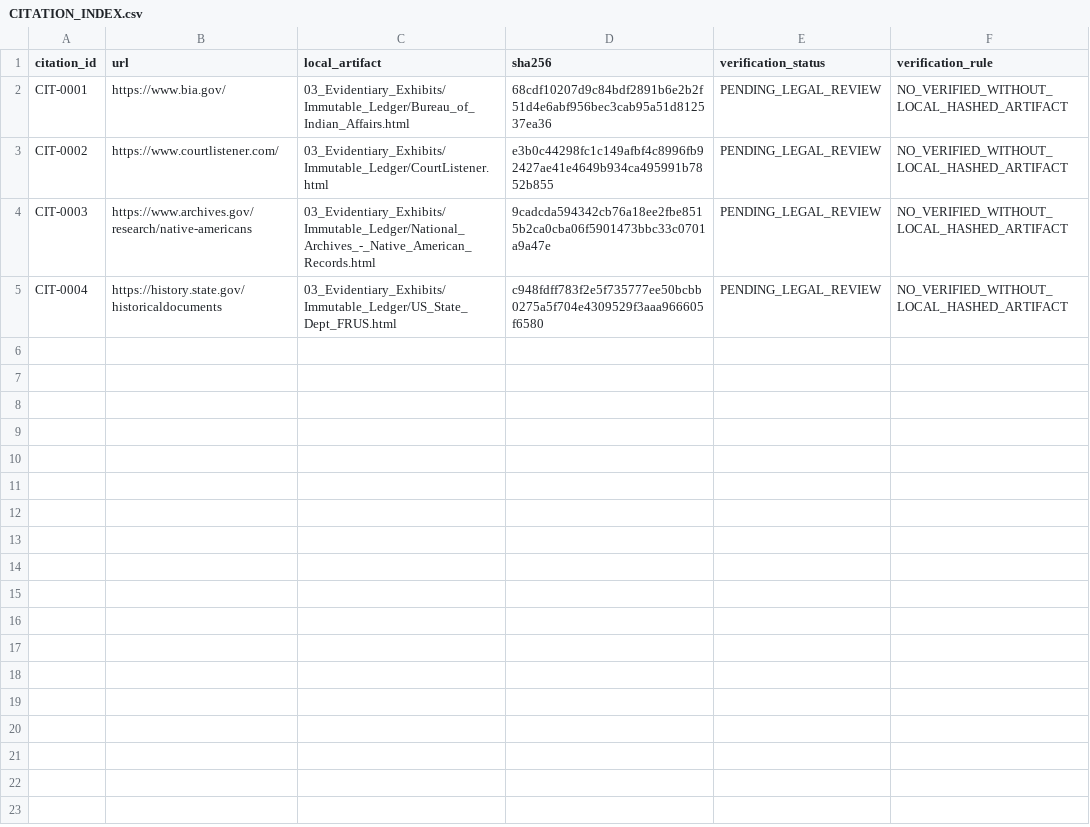
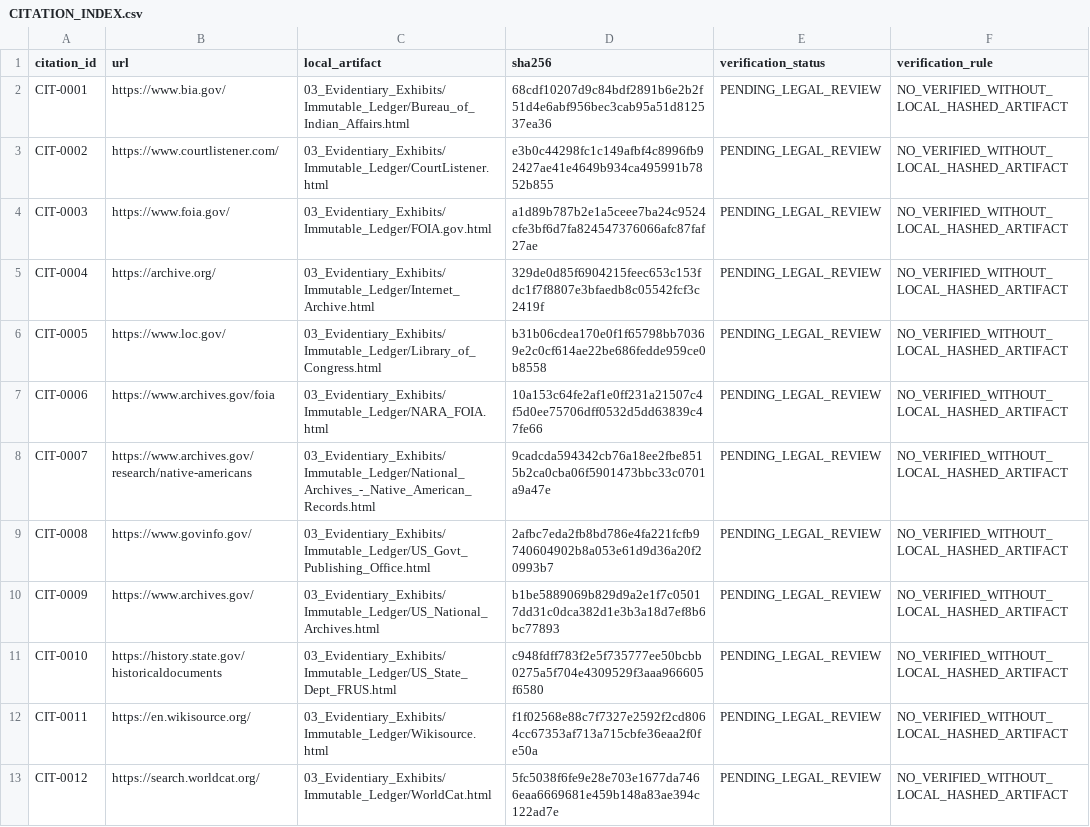
Before and after one commit to GlobalRestitutionAlliance/turtle-island-us-ca-quechan-tribe-of-the-fort-yuma-indian-re-master-litigation, a CSV file: 03_Evidentiary_Exhibits/CITATION_INDEX.csv, drawn as a sheet.

Commit message:
Batch 2b: harvest expanded sources, citations, manifests

```diff
--- a/03_Evidentiary_Exhibits/CITATION_INDEX.csv
+++ b/03_Evidentiary_Exhibits/CITATION_INDEX.csv
@@ -3,3 +3,11 @@ CIT-0001,https://www.bia.gov/,03_Evidentiary_Exhibits/Immutable_Ledger/Bureau_of
 CIT-0002,https://www.courtlistener.com/,03_Evidentiary_Exhibits/Immutable_Ledger/CourtListener.html,e3b0c44298fc1c149afbf4c8996fb92427ae41e4649b934ca495991b7852b855,PENDING_LEGAL_REVIEW,NO_VERIFIED_WITHOUT_LOCAL_HASHED_ARTIFACT
-CIT-0003,https://www.archives.gov/research/native-americans,03_Evidentiary_Exhibits/Immutable_Ledger/National_Archives_-_Native_American_Records.html,9cadcda594342cb76a18ee2fbe8515b2ca0cba06f5901473bbc33c0701a9a47e,PENDING_LEGAL_REVIEW,NO_VERIFIED_WITHOUT_LOCAL_HASHED_ARTIFACT
-CIT-0004,https://history.state.gov/historicaldocuments,03_Evidentiary_Exhibits/Immutable_Ledger/US_State_Dept_FRUS.html,c948fdff783f2e5f735777ee50bcbb0275a5f704e4309529f3aaa966605f6580,PENDING_LEGAL_REVIEW,NO_VERIFIED_WITHOUT_LOCAL_HASHED_ARTIFACT
+CIT-0003,https://www.foia.gov/,03_Evidentiary_Exhibits/Immutable_Ledger/FOIA.gov.html,a1d89b787b2e1a5ceee7ba24c9524cfe3bf6d7fa824547376066afc87faf27ae,PENDING_LEGAL_REVIEW,NO_VERIFIED_WITHOUT_LOCAL_HASHED_ARTIFACT
+CIT-0004,https://archive.org/,03_Evidentiary_Exhibits/Immutable_Ledger/Internet_Archive.html,329de0d85f6904215feec653c153fdc1f7f8807e3bfaedb8c05542fcf3c2419f,PENDING_LEGAL_REVIEW,NO_VERIFIED_WITHOUT_LOCAL_HASHED_ARTIFACT
+CIT-0005,https://www.loc.gov/,03_Evidentiary_Exhibits/Immutable_Ledger/Library_of_Congress.html,b31b06cdea170e0f1f65798bb70369e2c0cf614ae22be686fedde959ce0b8558,PENDING_LEGAL_REVIEW,NO_VERIFIED_WITHOUT_LOCAL_HASHED_ARTIFACT
+CIT-0006,https://www.archives.gov/foia,03_Evidentiary_Exhibits/Immutable_Ledger/NARA_FOIA.html,10a153c64fe2af1e0ff231a21507c4f5d0ee75706dff0532d5dd63839c47fe66,PENDING_LEGAL_REVIEW,NO_VERIFIED_WITHOUT_LOCAL_HASHED_ARTIFACT
+CIT-0007,https://www.archives.gov/research/native-americans,03_Evidentiary_Exhibits/Immutable_Ledger/National_Archives_-_Native_American_Records.html,9cadcda594342cb76a18ee2fbe8515b2ca0cba06f5901473bbc33c0701a9a47e,PENDING_LEGAL_REVIEW,NO_VERIFIED_WITHOUT_LOCAL_HASHED_ARTIFACT
+CIT-0008,https://www.govinfo.gov/,03_Evidentiary_Exhibits/Immutable_Ledger/US_Govt_Publishing_Office.html,2afbc7eda2fb8bd786e4fa221fcfb9740604902b8a053e61d9d36a20f20993b7,PENDING_LEGAL_REVIEW,NO_VERIFIED_WITHOUT_LOCAL_HASHED_ARTIFACT
+CIT-0009,https://www.archives.gov/,03_Evidentiary_Exhibits/Immutable_Ledger/US_National_Archives.html,b1be5889069b829d9a2e1f7c05017dd31c0dca382d1e3b3a18d7ef8b6bc77893,PENDING_LEGAL_REVIEW,NO_VERIFIED_WITHOUT_LOCAL_HASHED_ARTIFACT
+CIT-0010,https://history.state.gov/historicaldocuments,03_Evidentiary_Exhibits/Immutable_Ledger/US_State_Dept_FRUS.html,c948fdff783f2e5f735777ee50bcbb0275a5f704e4309529f3aaa966605f6580,PENDING_LEGAL_REVIEW,NO_VERIFIED_WITHOUT_LOCAL_HASHED_ARTIFACT
+CIT-0011,https://en.wikisource.org/,03_Evidentiary_Exhibits/Immutable_Ledger/Wikisource.html,f1f02568e88c7f7327e2592f2cd8064cc67353af713a715cbfe36eaa2f0fe50a,PENDING_LEGAL_REVIEW,NO_VERIFIED_WITHOUT_LOCAL_HASHED_ARTIFACT
+CIT-0012,https://search.worldcat.org/,03_Evidentiary_Exhibits/Immutable_Ledger/WorldCat.html,5fc5038f6fe9e28e703e1677da7466eaa6669681e459b148a83ae394c122ad7e,PENDING_LEGAL_REVIEW,NO_VERIFIED_WITHOUT_LOCAL_HASHED_ARTIFACT
```
Also changed, not shown: 32 other files.
